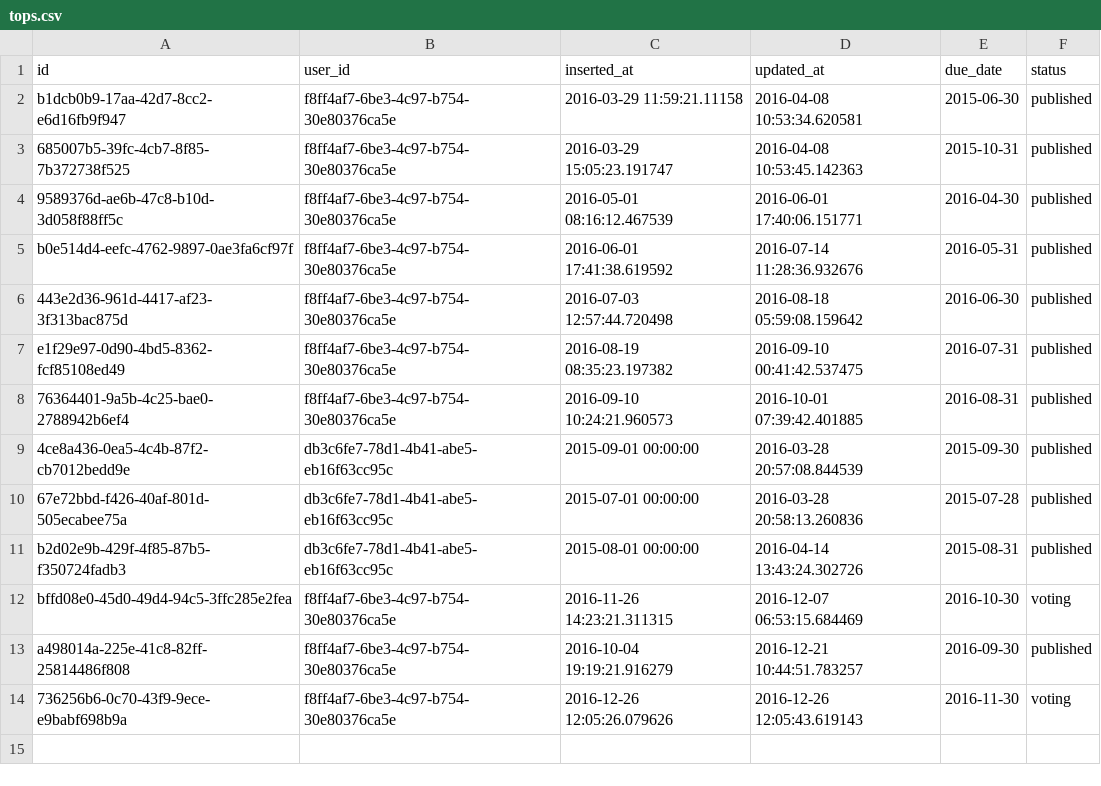
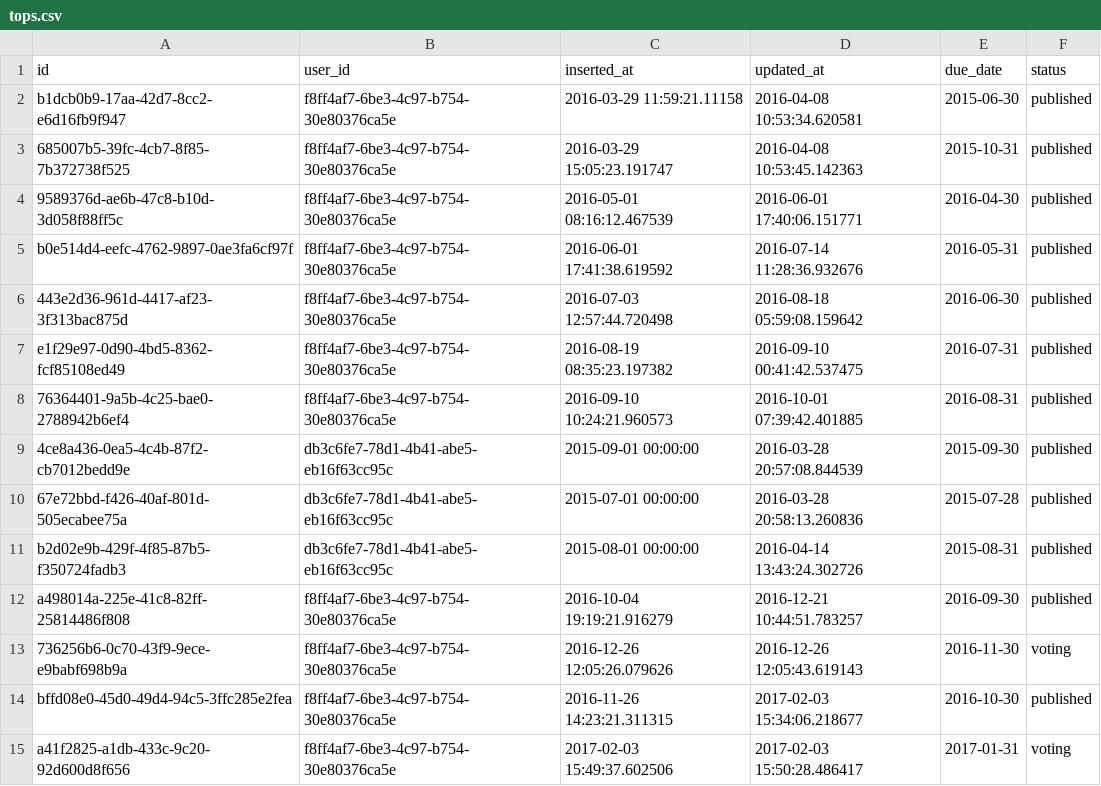
Before and after one commit to obsidienne/wsdjs, a CSV file: apps/wcsp/priv/repo/data/tops.csv, drawn as a sheet.

Commit message:
update Data from prod

```diff
--- a/apps/wcsp/priv/repo/data/tops.csv
+++ b/apps/wcsp/priv/repo/data/tops.csv
@@ -11,4 +11,5 @@ e1f29e97-0d90-4bd5-8362-fcf85108ed49,f8ff4af7-6be3-4c97-b754-30e80376ca5e,2016-0
 b2d02e9b-429f-4f85-87b5-f350724fadb3,db3c6fe7-78d1-4b41-abe5-eb16f63cc95c,2015-08-01 00:00:00,2016-04-14 13:43:24.302726,2015-08-31,published
-bffd08e0-45d0-49d4-94c5-3ffc285e2fea,f8ff4af7-6be3-4c97-b754-30e80376ca5e,2016-11-26 14:23:21.311315,2016-12-07 06:53:15.684469,2016-10-30,voting
 a498014a-225e-41c8-82ff-25814486f808,f8ff4af7-6be3-4c97-b754-30e80376ca5e,2016-10-04 19:19:21.916279,2016-12-21 10:44:51.783257,2016-09-30,published
 736256b6-0c70-43f9-9ece-e9babf698b9a,f8ff4af7-6be3-4c97-b754-30e80376ca5e,2016-12-26 12:05:26.079626,2016-12-26 12:05:43.619143,2016-11-30,voting
+bffd08e0-45d0-49d4-94c5-3ffc285e2fea,f8ff4af7-6be3-4c97-b754-30e80376ca5e,2016-11-26 14:23:21.311315,2017-02-03 15:34:06.218677,2016-10-30,published
+a41f2825-a1db-433c-9c20-92d600d8f656,f8ff4af7-6be3-4c97-b754-30e80376ca5e,2017-02-03 15:49:37.602506,2017-02-03 15:50:28.486417,2017-01-31,voting
```
Also changed, not shown: apps/wcsp/priv/repo/data/users.csv, 3 other files.
